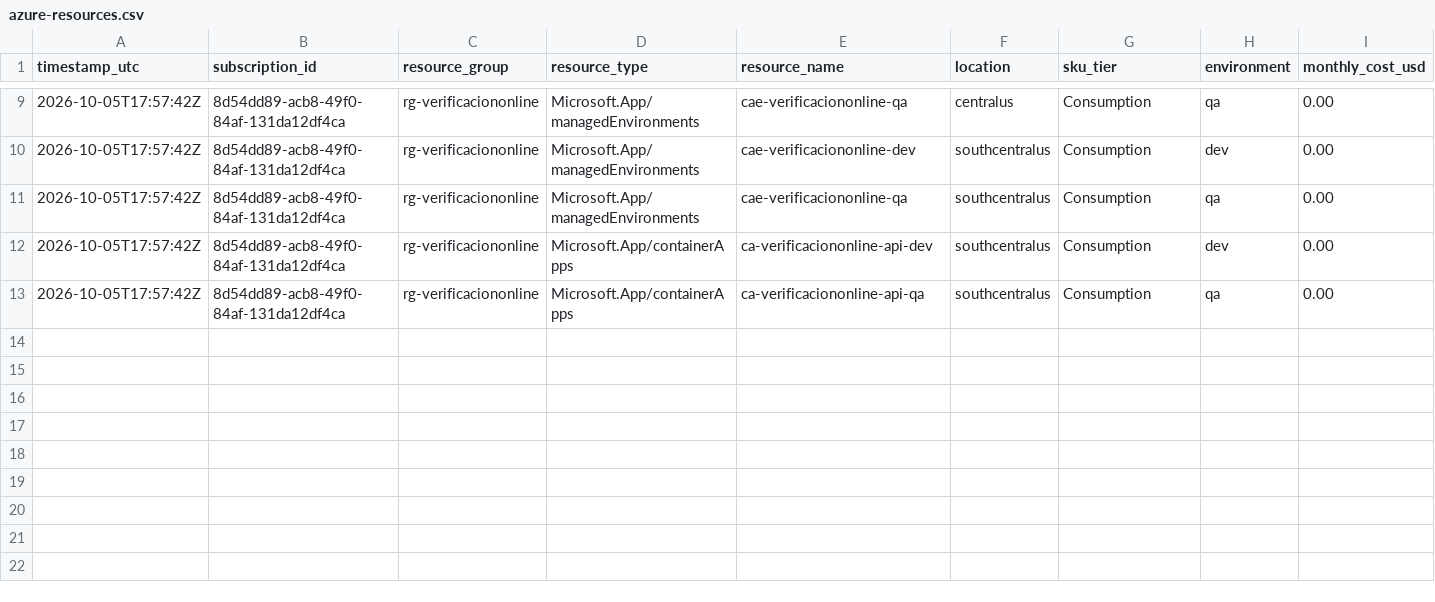
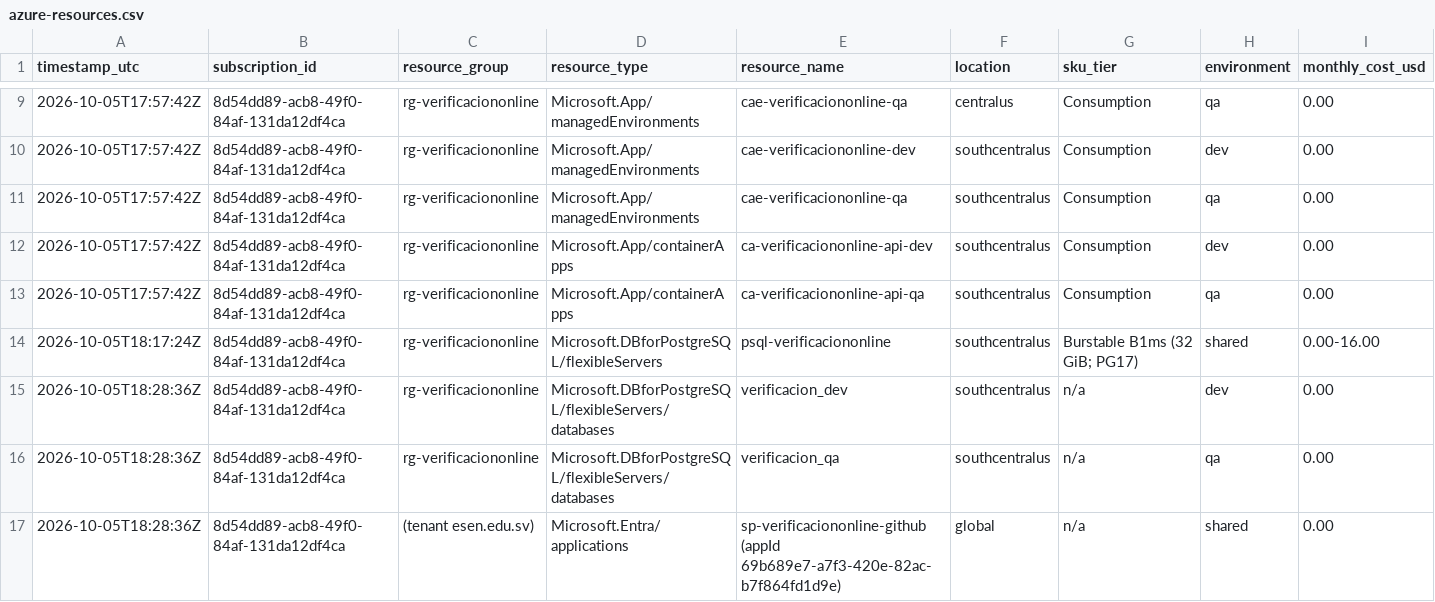
Before and after one commit to dream-parking/verificacion-online, a CSV file: docs/azure-resources.csv, drawn as a sheet; only a part is shown, gaps mark what is left out; rows hold the shown columns only; the diff names each change by its address in the sheet, - before the commit and + after, or states it on an @@ line.

Commit message:
Add backend deploy workflow, database wiring docs and resource log

```diff
--- a/docs/azure-resources.csv
+++ b/docs/azure-resources.csv
+row 14: 2026-10-05T18:17:24Z | 8d54dd89-acb8-49f0-84af-131da12df4ca | rg-verificaciononline | Microsoft.DBforPostgreSQL/flexibleServers | psql-verificaciononline | southcentralus | Burstable B1ms (32 GiB; PG17) | shared | 0.00-16.00
+row 15: 2026-10-05T18:28:36Z | 8d54dd89-acb8-49f0-84af-131da12df4ca | rg-verificaciononline | Microsoft.DBforPostgreSQL/flexibleServers/databases | verificacion_dev | southcentralus | n/a | dev | 0.00
+row 16: 2026-10-05T18:28:36Z | 8d54dd89-acb8-49f0-84af-131da12df4ca | rg-verificaciononline | Microsoft.DBforPostgreSQL/flexibleServers/databases | verificacion_qa | southcentralus | n/a | qa | 0.00
+row 17: 2026-10-05T18:28:36Z | 8d54dd89-acb8-49f0-84af-131da12df4ca | (tenant esen.edu.sv) | Microsoft.Entra/applications | sp-verificaciononline-github (appId 69b689e7-a7f3-420e-82ac-b7f864fd1d9e) | global | n/a | shared | 0.00
```
Also changed, not shown: 3 other files.
